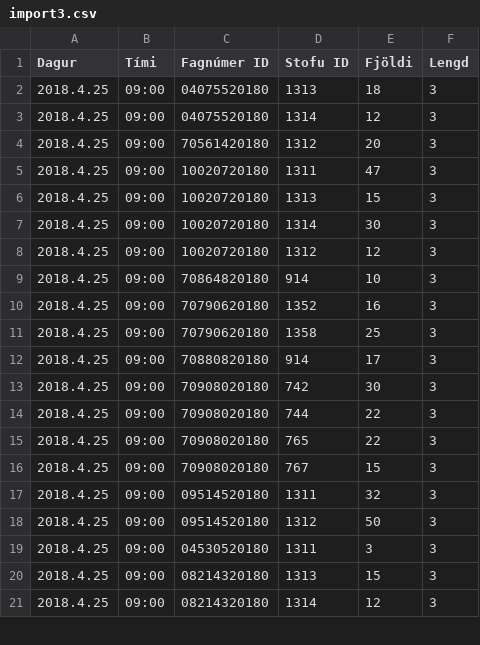
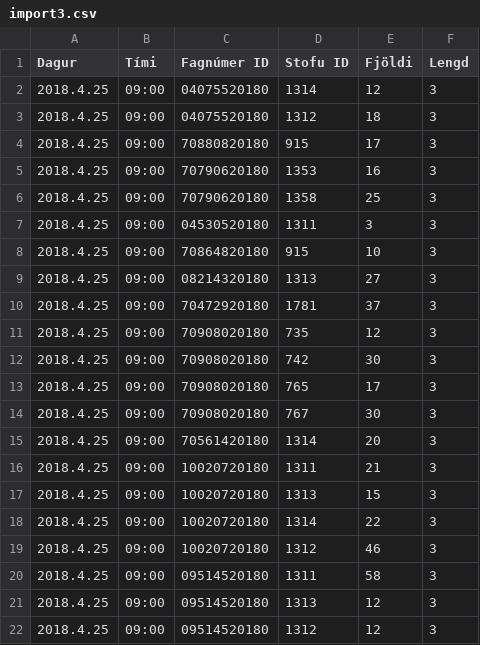
Before and after one commit to tprunarsson/Bessy-Rooms, a CSV file: import3.csv, drawn as a sheet; only a part is shown; removed rows and columns are numbered as before the commit, all else as after; the diff names each change by its address in the sheet, - before the commit and + after, or states it on an @@ line.

```diff
--- a/import3.csv
+++ b/import3.csv
-row 2: 2018.4.25 | 09:00 | 04075520180 | 1313 | 18 | 3
+row 3: 2018.4.25 | 09:00 | 04075520180 | 1312 | 18 | 3
+row 4: 2018.4.25 | 09:00 | 70880820180 | 915 | 17 | 3
+row 5: 2018.4.25 | 09:00 | 70790620180 | 1353 | 16 | 3
@@ row 11 moved to row 6: 2018.4.25 @@
@@ row 19 moved to row 7: 2018.4.25 @@
+row 8: 2018.4.25 | 09:00 | 70864820180 | 915 | 10 | 3
+row 9: 2018.4.25 | 09:00 | 08214320180 | 1313 | 27 | 3
@@ row 22 moved to row 10: 2018.4.25 @@
+row 11: 2018.4.25 | 09:00 | 70908020180 | 735 | 12 | 3
@@ row 13 moved to row 12: 2018.4.25 @@
+row 13: 2018.4.25 | 09:00 | 70908020180 | 765 | 17 | 3
+row 14: 2018.4.25 | 09:00 | 70908020180 | 767 | 30 | 3
-D15 (Stofu ID): 1312
+D15 (Stofu ID): 1314
-E16 (Fjöldi): 47
+E16 (Fjöldi): 21
-E18 (Fjöldi): 30
+E18 (Fjöldi): 22
-E19 (Fjöldi): 12
+E19 (Fjöldi): 46
-row 9: 2018.4.25 | 09:00 | 70864820180 | 914 | 10 | 3
-row 10: 2018.4.25 | 09:00 | 70790620180 | 1352 | 16 | 3
-row 12: 2018.4.25 | 09:00 | 70880820180 | 914 | 17 | 3
-row 14: 2018.4.25 | 09:00 | 70908020180 | 744 | 22 | 3
-row 15: 2018.4.25 | 09:00 | 70908020180 | 765 | 22 | 3
-row 16: 2018.4.25 | 09:00 | 70908020180 | 767 | 15 | 3
-E20 (Fjöldi): 32
+E20 (Fjöldi): 58
-D21 (Stofu ID): 1312
+D21 (Stofu ID): 1313
-E21 (Fjöldi): 50
+E21 (Fjöldi): 12
-row 20: 2018.4.25 | 09:00 | 08214320180 | 1313 | 15 | 3
-C22 (Fagnúmer ID): 08214320180
+C22 (Fagnúmer ID): 09514520180
-D22 (Stofu ID): 1314
+D22 (Stofu ID): 1312
```
Also changed, not shown: 5 other files.
